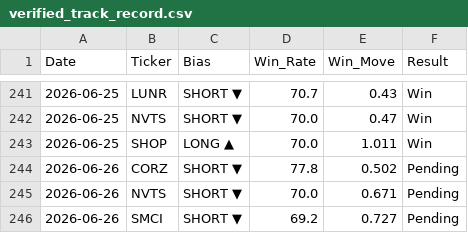
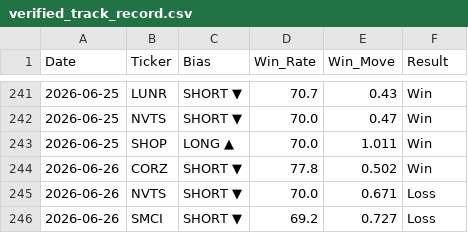
Before and after one commit to DSTAT-Trading/dstat-track-record, a CSV file: verified_track_record.csv, drawn as a sheet; only a part is shown, gaps mark what is left out.

Commit message:
DSTAT Update 2026-06-29

```diff
--- a/verified_track_record.csv
+++ b/verified_track_record.csv
@@ -243,4 +243,4 @@ Date,Ticker,Bias,Win_Rate,Win_Move,Result
 2026-06-25,SHOP,LONG ▲,70.0,1.011,Win
-2026-06-26,CORZ,SHORT ▼,77.8,0.502,Pending
-2026-06-26,NVTS,SHORT ▼,70.0,0.671,Pending
-2026-06-26,SMCI,SHORT ▼,69.2,0.727,Pending
+2026-06-26,CORZ,SHORT ▼,77.8,0.502,Win
+2026-06-26,NVTS,SHORT ▼,70.0,0.671,Loss
+2026-06-26,SMCI,SHORT ▼,69.2,0.727,Loss
```
